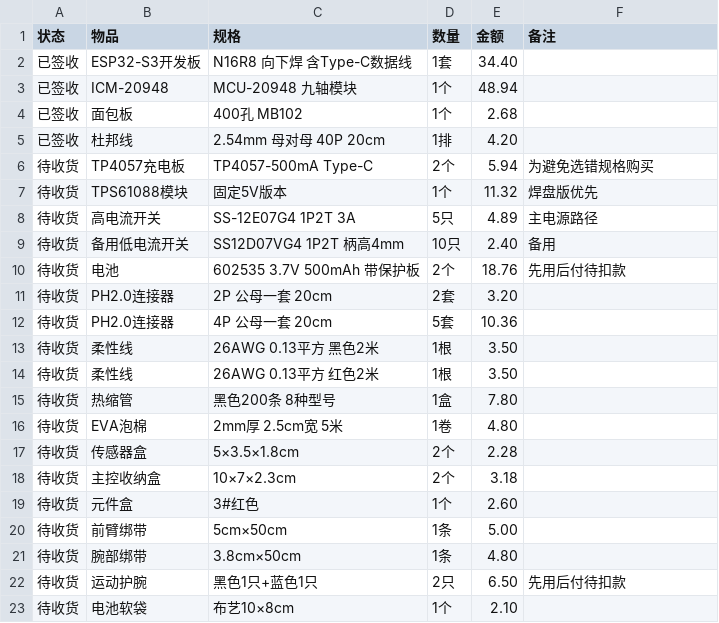
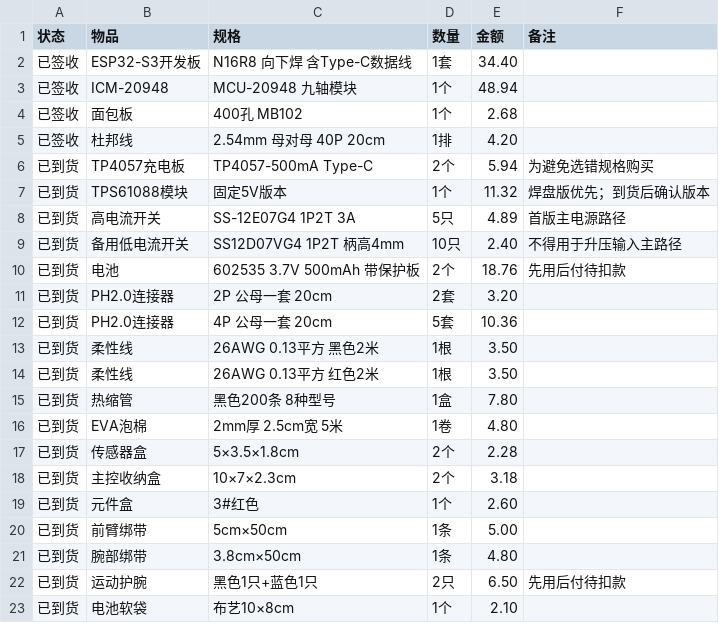
Before and after one commit to koreever66/kineshoot-initial-debug-v1, a CSV file: docs/hardware/ORDER_RECEIPTS_2026-09-15.csv, drawn as a sheet.

```diff
--- a/docs/hardware/ORDER_RECEIPTS_2026-09-15.csv
+++ b/docs/hardware/ORDER_RECEIPTS_2026-09-15.csv
@@ -5,19 +5,19 @@
 已签收,杜邦线,2.54mm 母对母 40P 20cm,1排,4.20,
-待收货,TP4057充电板,TP4057-500mA Type-C,2个,5.94,为避免选错规格购买
-待收货,TPS61088模块,固定5V版本,1个,11.32,焊盘版优先
-待收货,高电流开关,SS-12E07G4 1P2T 3A,5只,4.89,主电源路径
-待收货,备用低电流开关,SS12D07VG4 1P2T 柄高4mm,10只,2.40,备用
-待收货,电池,602535 3.7V 500mAh 带保护板,2个,18.76,先用后付待扣款
-待收货,PH2.0连接器,2P 公母一套 20cm,2套,3.20,
-待收货,PH2.0连接器,4P 公母一套 20cm,5套,10.36,
-待收货,柔性线,26AWG 0.13平方 黑色2米,1根,3.50,
-待收货,柔性线,26AWG 0.13平方 红色2米,1根,3.50,
-待收货,热缩管,黑色200条 8种型号,1盒,7.80,
-待收货,EVA泡棉,2mm厚 2.5cm宽 5米,1卷,4.80,
-待收货,传感器盒,5×3.5×1.8cm,2个,2.28,
-待收货,主控收纳盒,10×7×2.3cm,2个,3.18,
-待收货,元件盒,3#红色,1个,2.60,
-待收货,前臂绑带,5cm×50cm,1条,5.00,
-待收货,腕部绑带,3.8cm×50cm,1条,4.80,
-待收货,运动护腕,黑色1只+蓝色1只,2只,6.50,先用后付待扣款
-待收货,电池软袋,布艺10×8cm,1个,2.10,
+已到货,TP4057充电板,TP4057-500mA Type-C,2个,5.94,为避免选错规格购买
+已到货,TPS61088模块,固定5V版本,1个,11.32,焊盘版优先；到货后确认版本
+已到货,高电流开关,SS-12E07G4 1P2T 3A,5只,4.89,首版主电源路径
+已到货,备用低电流开关,SS12D07VG4 1P2T 柄高4mm,10只,2.40,不得用于升压输入主路径
+已到货,电池,602535 3.7V 500mAh 带保护板,2个,18.76,先用后付待扣款
+已到货,PH2.0连接器,2P 公母一套 20cm,2套,3.20,
+已到货,PH2.0连接器,4P 公母一套 20cm,5套,10.36,
+已到货,柔性线,26AWG 0.13平方 黑色2米,1根,3.50,
+已到货,柔性线,26AWG 0.13平方 红色2米,1根,3.50,
+已到货,热缩管,黑色200条 8种型号,1盒,7.80,
+已到货,EVA泡棉,2mm厚 2.5cm宽 5米,1卷,4.80,
+已到货,传感器盒,5×3.5×1.8cm,2个,2.28,
+已到货,主控收纳盒,10×7×2.3cm,2个,3.18,
+已到货,元件盒,3#红色,1个,2.60,
+已到货,前臂绑带,5cm×50cm,1条,5.00,
+已到货,腕部绑带,3.8cm×50cm,1条,4.80,
+已到货,运动护腕,黑色1只+蓝色1只,2只,6.50,先用后付待扣款
+已到货,电池软袋,布艺10×8cm,1个,2.10,
```
Also changed, not shown: docs/hardware/H2_BOM.csv, 5 other files.
